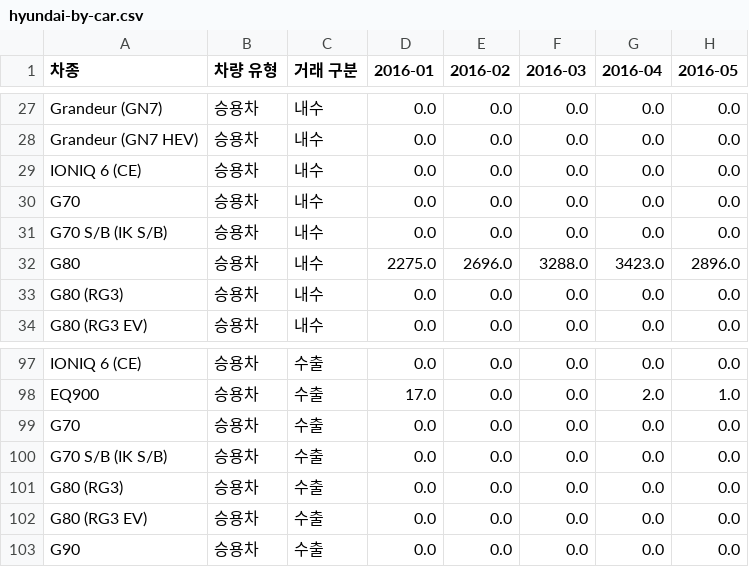
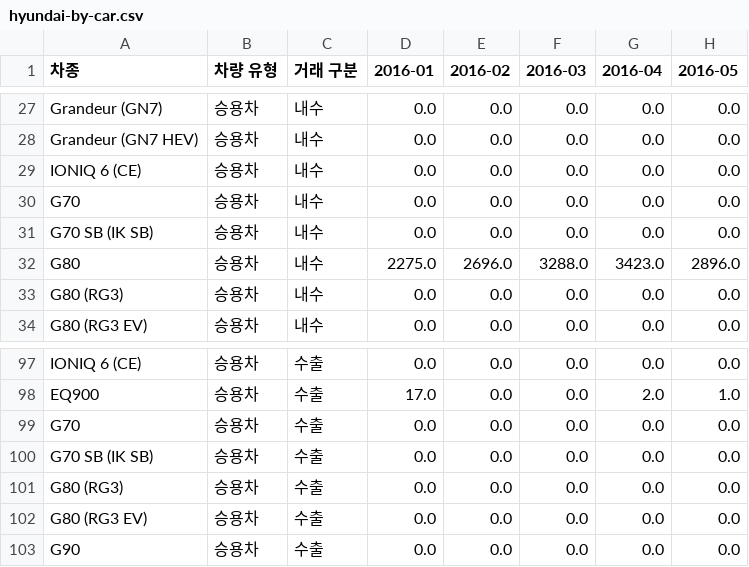
Before and after one commit to CodeWorks-hi/mini-project-2, a CSV file: data/processed/hyundai-by-car.csv, drawn as a sheet; only a part is shown, gaps mark what is left out; the diff names each change by its address in the sheet, - before the commit and + after, or states it on an @@ line.

```diff
--- a/data/processed/hyundai-by-car.csv
+++ b/data/processed/hyundai-by-car.csv
-A31 (차종): G70 S/B (IK S/B)
+A31 (차종): G70 SB (IK SB)
-A100 (차종): G70 S/B (IK S/B)
+A100 (차종): G70 SB (IK SB)
```
Also changed, not shown: data/processed/hyundai-by-region.csv, data/processed/kia-by-car.csv, 3 other files.
